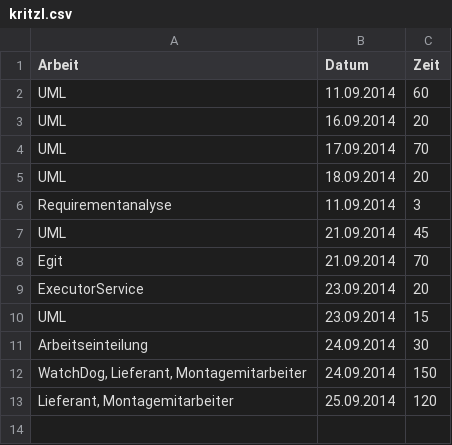
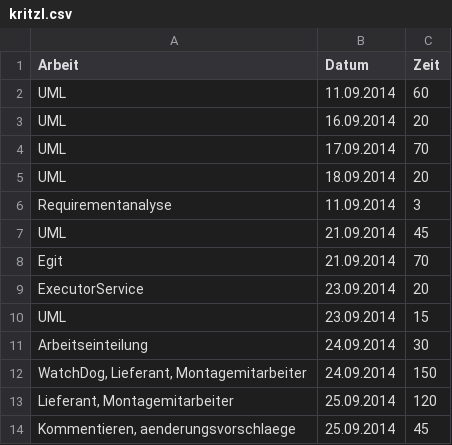
Before and after one commit to ssteinkellner/Gruppenarbeiten, a CSV file: zeitaufzeichnung/kritzl.csv, drawn as a sheet; the diff names each change by its address in the sheet, - before the commit and + after, or states it on an @@ line.

Commit message:
Commit Lieferant, Montagemitarbeiter, WatchDog; Add Aenderungsvorschlaege

```diff
--- a/zeitaufzeichnung/kritzl.csv
+++ b/zeitaufzeichnung/kritzl.csv
+row 14: Kommentieren, aenderungsvorschlaege | 25.09.2014 | 45
```
Also changed, not shown: 4 other files.
